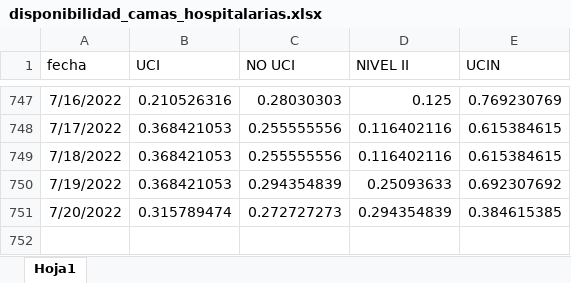
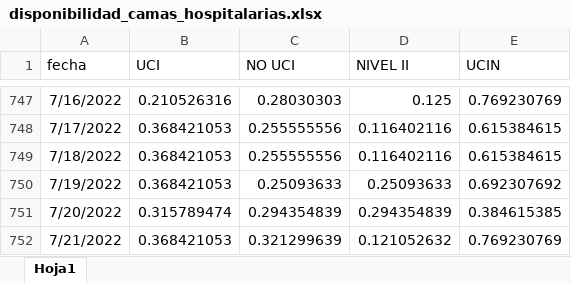
Before and after one commit to JoeloSumerente/GERESA_dashboard, an Excel workbook: data/source1_camas/input/disponibilidad_camas_hospitalarias.xlsx, sheet Hoja1, drawn as a sheet; only a part is shown, gaps mark what is left out; values as stored, in another font and other column widths than the file's, no borders; the diff names each change by its address in the sheet, - before the commit and + after, or states it on an @@ line.

```diff
--- a/data/source1_camas/input/disponibilidad_camas_hospitalarias.xlsx (sheet Hoja1)
+++ b/data/source1_camas/input/disponibilidad_camas_hospitalarias.xlsx (sheet Hoja1)
-C750 (NO UCI): 0.294354839
+C750 (NO UCI): 0.25093633
-C751 (NO UCI): 0.272727273
+C751 (NO UCI): 0.294354839
+row 752: 7/21/2022 | 0.368421053 | 0.321299639 | 0.121052632 | 0.769230769
```
Also changed, not shown: data/source6_hospitalizados/input/hospitalizados_covid_nocovid.xlsx, 9 other files.
